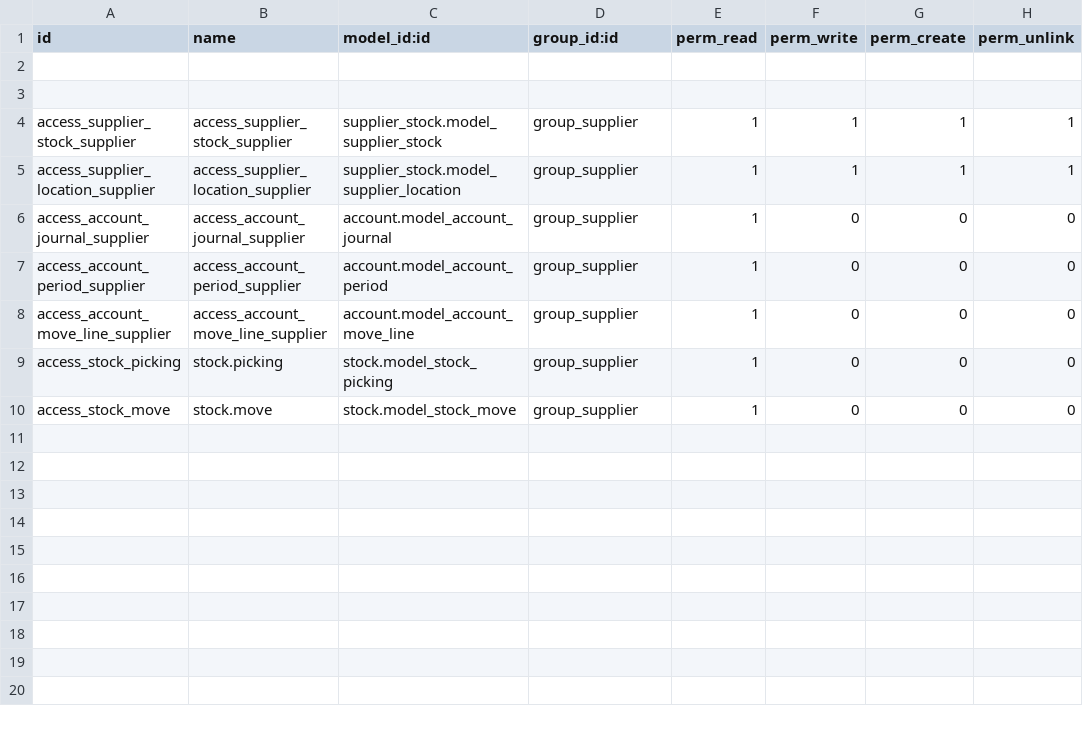
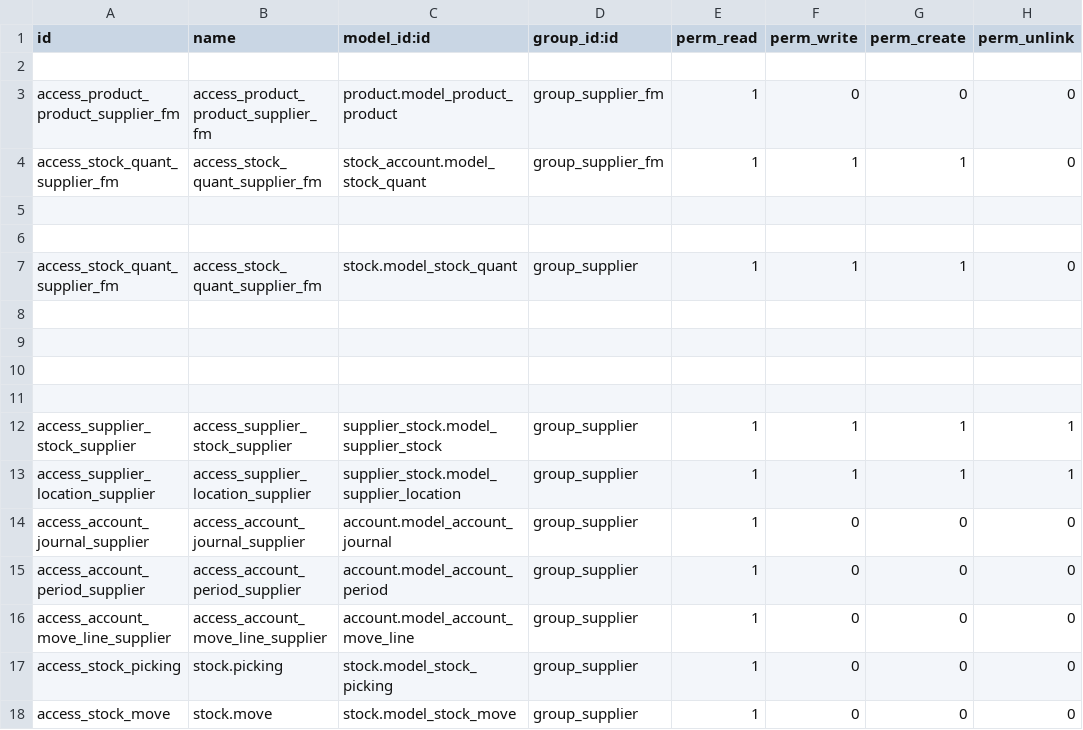
Before and after one commit to qrtl/oaw-custom, a CSV file: model_security_adjust_oaw/security/ir.model.access.csv, drawn as a sheet; the diff names each change by its address in the sheet, - before the commit and + after, or states it on an @@ line.

Commit message:
ENH supplier acces fm , resolve conflict

```diff
--- a/model_security_adjust_oaw/security/ir.model.access.csv
+++ b/model_security_adjust_oaw/security/ir.model.access.csv
+row 3: access_product_product_supplier_fm | access_product_product_supplier_fm | product.model_product_product | group_supplier_fm | 1 | 0 | 0 | 0
+row 4: access_stock_quant_supplier_fm | access_stock_quant_supplier_fm | stock_account.model_stock_quant | group_supplier_fm | 1 | 1 | 1 | 0
+row 5: (empty)
+row 6: (empty)
+row 7: access_stock_quant_supplier_fm | access_stock_quant_supplier_fm | stock.model_stock_quant | group_supplier | 1 | 1 | 1 | 0
+row 8: (empty)
+row 9: (empty)
+row 10: (empty)
```
Also changed, not shown: 14 other files.
